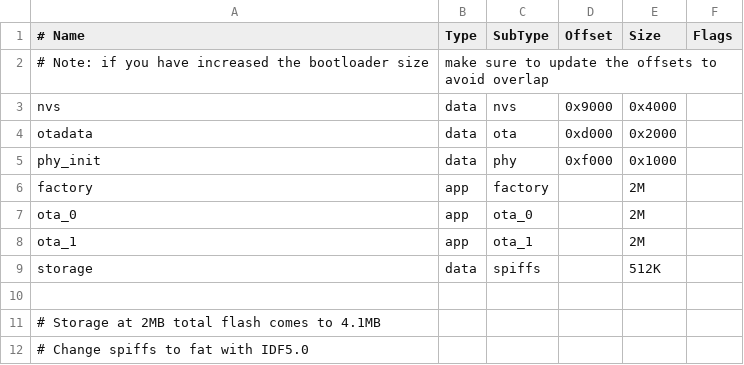
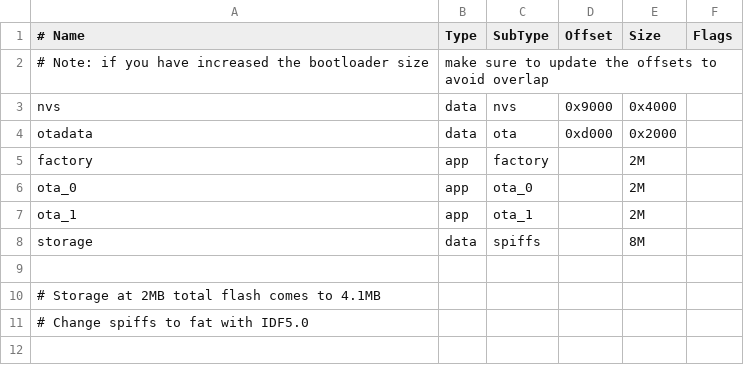
Before and after one commit to vacmg/PurifyMyWater, a CSV file: Source/PurifyMyWater/partitions/partition-16MB.csv, drawn as a sheet.

```diff
--- a/Source/PurifyMyWater/partitions/partition-16MB.csv
+++ b/Source/PurifyMyWater/partitions/partition-16MB.csv
@@ -4,3 +4,2 @@ nvs,      data, nvs,     0x9000,  0x4000,
 otadata,  data, ota,     0xd000,  0x2000,
-phy_init, data, phy,     0xf000,  0x1000,
 factory,  app,  factory, ,  2M,
@@ -8,3 +7,3 @@ ota_0,    app,  ota_0,   , 2M,
 ota_1,    app,  ota_1,   , 2M,
-storage,  data, spiffs, , 512K,
+storage,  data, spiffs, , 8M,
 
```
Also changed, not shown: Source/PurifyMyWater/partitions/partition-4MB.csv, Source/PurifyMyWater/partitions/partition-8MB.csv, 16 other files.
